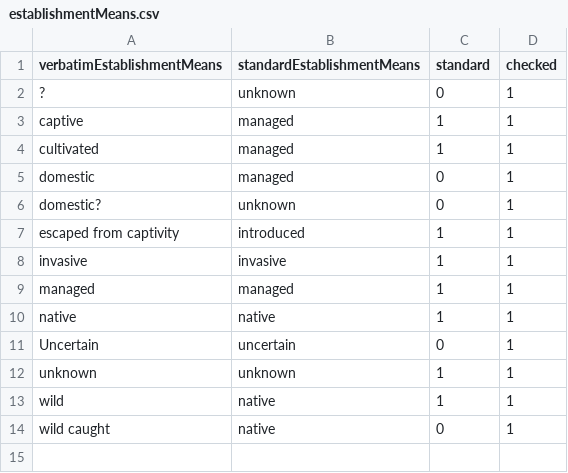
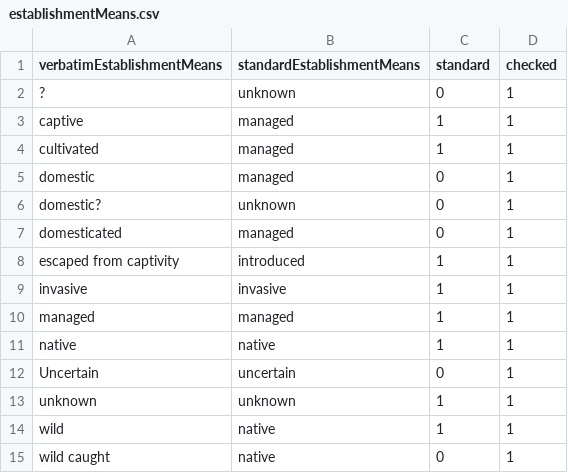
Before and after one commit to VertNet/DwCVocabs, a CSV file: vocabs/establishmentMeans.csv, drawn as a sheet; the diff names each change by its address in the sheet, - before the commit and + after, or states it on an @@ line.

```diff
--- a/vocabs/establishmentMeans.csv
+++ b/vocabs/establishmentMeans.csv
+row 7: domesticated | managed | 0 | 1
```
Also changed, not shown: vocabs/disposition.csv, 3 other files.
